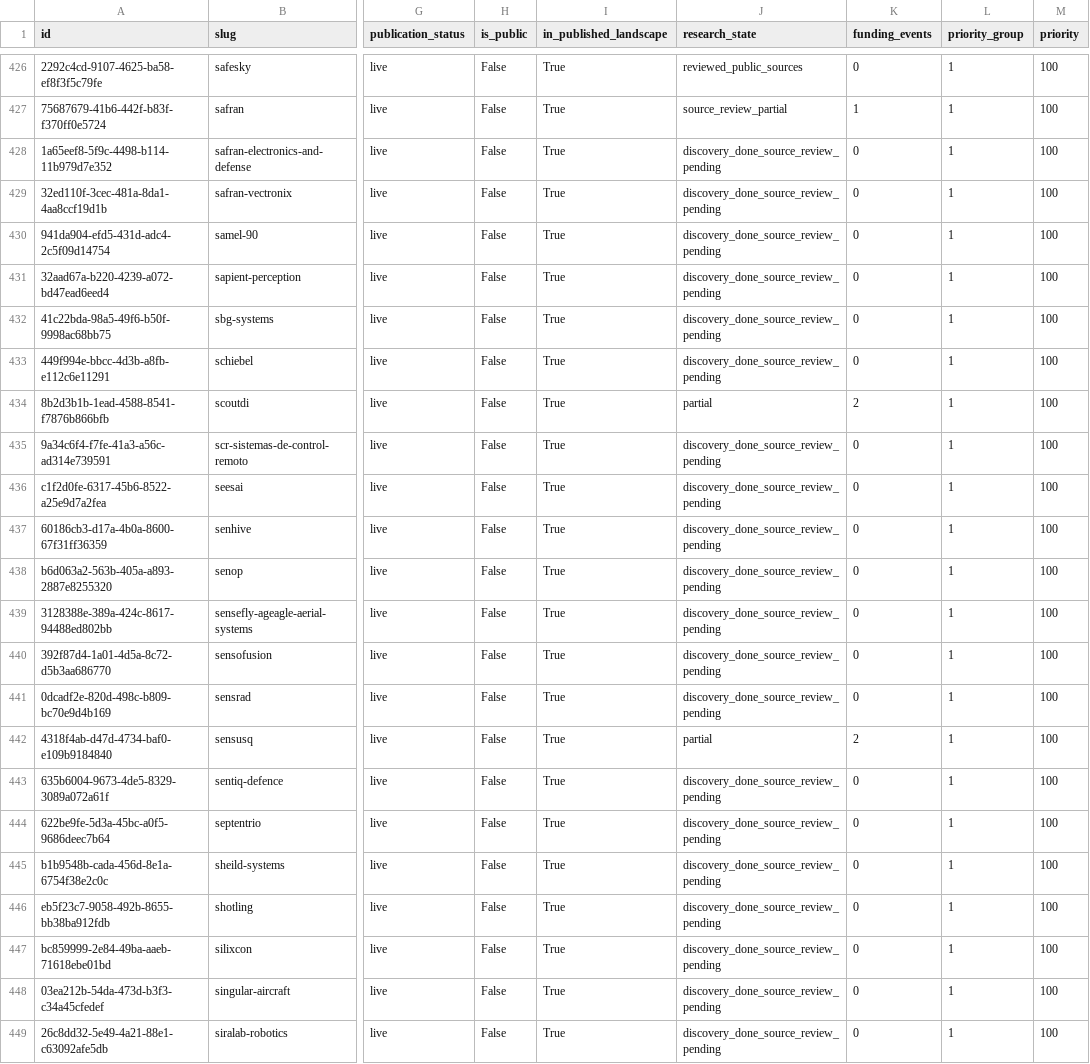
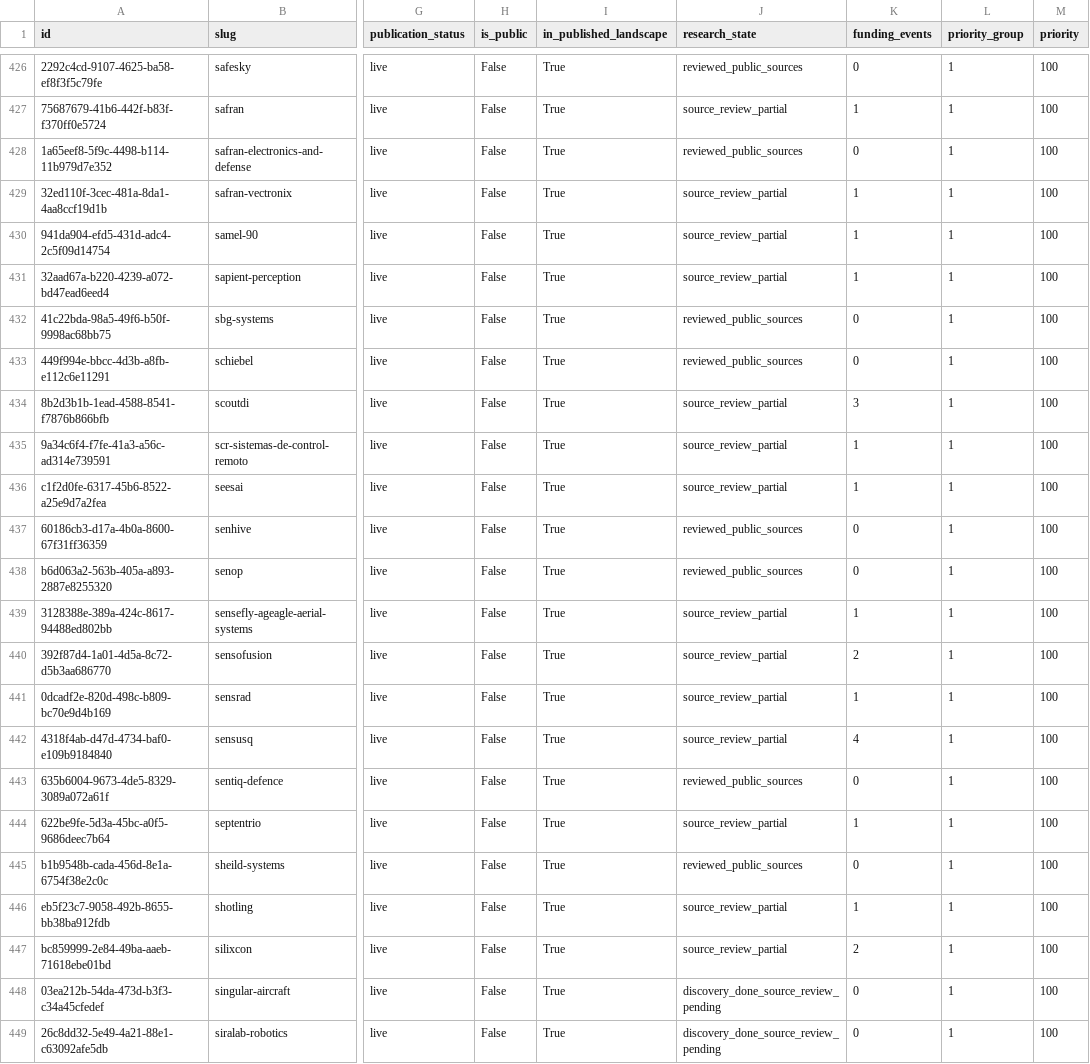
Before and after one commit to brunotaut/xsonomy-news, a CSV file: research-agent/queues/company-funding-all.csv, drawn as a sheet; only a part is shown, gaps mark what is left out; the diff names each change by its address in the sheet, - before the commit and + after, or states it on an @@ line.

Commit message:
Import funding research checkpoint 25

```diff
--- a/research-agent/queues/company-funding-all.csv
+++ b/research-agent/queues/company-funding-all.csv
-J428 (research_state): discovery_done_source_review_pending
+J428 (research_state): reviewed_public_sources
-J429:J431 (research_state): discovery_done_source_review_pending
+J429:J431 (research_state): source_review_partial
-K429:K431 (funding_events): 0
+K429:K431 (funding_events): 1
-J432:J433 (research_state): discovery_done_source_review_pending
+J432:J433 (research_state): reviewed_public_sources
-J434 (research_state): partial
+J434 (research_state): source_review_partial
-K434 (funding_events): 2
+K434 (funding_events): 3
-J435:J436 (research_state): discovery_done_source_review_pending
+J435:J436 (research_state): source_review_partial
-K435:K436 (funding_events): 0
+K435:K436 (funding_events): 1
-J437:J438 (research_state): discovery_done_source_review_pending
+J437:J438 (research_state): reviewed_public_sources
-J439:J441 (research_state): discovery_done_source_review_pending
+J439:J441 (research_state): source_review_partial
-K439 (funding_events): 0
+K439 (funding_events): 1
-K440 (funding_events): 0
+K440 (funding_events): 2
-K441 (funding_events): 0
+K441 (funding_events): 1
-J442 (research_state): partial
+J442 (research_state): source_review_partial
-K442 (funding_events): 2
+K442 (funding_events): 4
-J443 (research_state): discovery_done_source_review_pending
+J443 (research_state): reviewed_public_sources
-J444 (research_state): discovery_done_source_review_pending
+J444 (research_state): source_review_partial
-K444 (funding_events): 0
+K444 (funding_events): 1
-J445 (research_state): discovery_done_source_review_pending
+J445 (research_state): reviewed_public_sources
-J446:J447 (research_state): discovery_done_source_review_pending
+J446:J447 (research_state): source_review_partial
-K446 (funding_events): 0
+K446 (funding_events): 1
-K447 (funding_events): 0
+K447 (funding_events): 2
```
Also changed, not shown: 3 other files.
